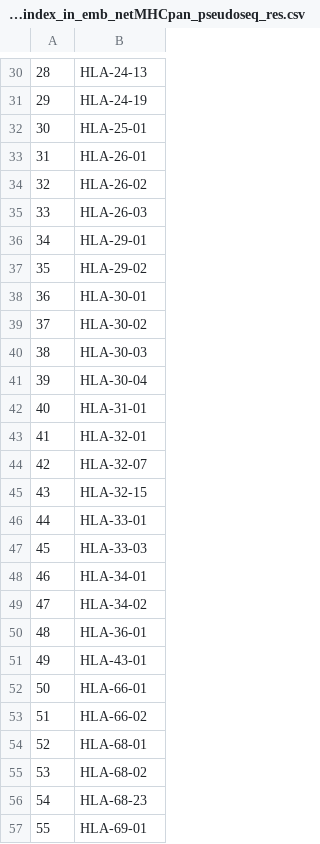
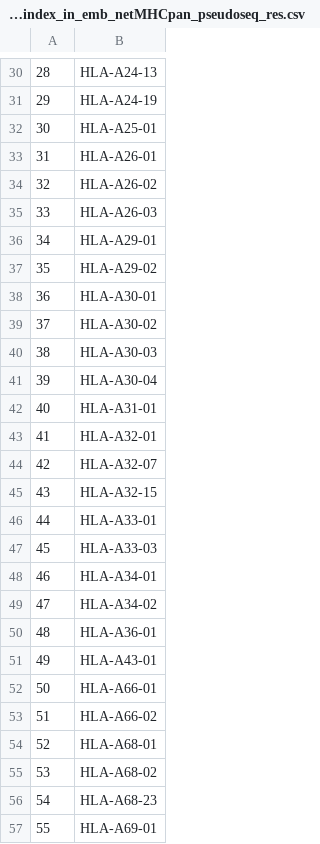
Before and after one commit to annadiarov/nimbus, a CSV file: data/interim/hla_fingerprints/hla_index_in_emb_netMHCpan_pseudoseq_res.csv, drawn as a sheet; only a part is shown, gaps mark what is left out; the diff covers the shown part only.

```diff
--- a/data/interim/hla_fingerprints/hla_index_in_emb_netMHCpan_pseudoseq_res.csv
+++ b/data/interim/hla_fingerprints/hla_index_in_emb_netMHCpan_pseudoseq_res.csv
@@ -30,28 +30,28 @@
-28,HLA-24-13
-29,HLA-24-19
-30,HLA-25-01
-31,HLA-26-01
-32,HLA-26-02
-33,HLA-26-03
-34,HLA-29-01
-35,HLA-29-02
-36,HLA-30-01
-37,HLA-30-02
-38,HLA-30-03
-39,HLA-30-04
-40,HLA-31-01
-41,HLA-32-01
-42,HLA-32-07
-43,HLA-32-15
-44,HLA-33-01
-45,HLA-33-03
-46,HLA-34-01
-47,HLA-34-02
-48,HLA-36-01
-49,HLA-43-01
-50,HLA-66-01
-51,HLA-66-02
-52,HLA-68-01
-53,HLA-68-02
-54,HLA-68-23
-55,HLA-69-01
+28,HLA-A24-13
+29,HLA-A24-19
+30,HLA-A25-01
+31,HLA-A26-01
+32,HLA-A26-02
+33,HLA-A26-03
+34,HLA-A29-01
+35,HLA-A29-02
+36,HLA-A30-01
+37,HLA-A30-02
+38,HLA-A30-03
+39,HLA-A30-04
+40,HLA-A31-01
+41,HLA-A32-01
+42,HLA-A32-07
+43,HLA-A32-15
+44,HLA-A33-01
+45,HLA-A33-03
+46,HLA-A34-01
+47,HLA-A34-02
+48,HLA-A36-01
+49,HLA-A43-01
+50,HLA-A66-01
+51,HLA-A66-02
+52,HLA-A68-01
+53,HLA-A68-02
+54,HLA-A68-23
+55,HLA-A69-01
```
Also changed, not shown: 158 edited cells elsewhere in this file, 1 other file.
